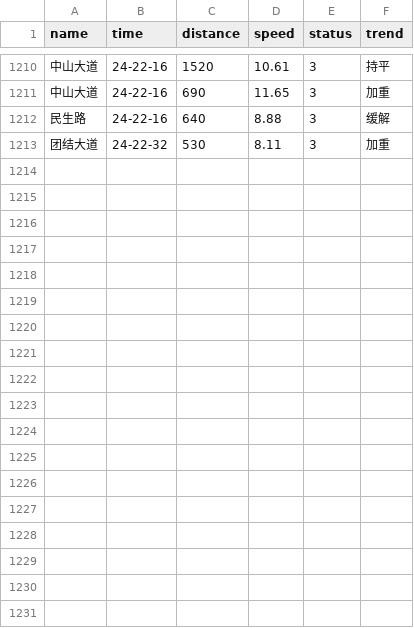
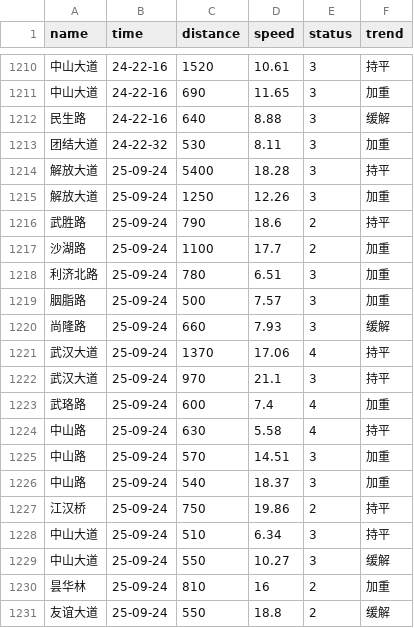
Before and after one commit to HereIsZephyrus/trunklevel_evaluation, a CSV file: result/section_info.csv, drawn as a sheet; only a part is shown, gaps mark what is left out.

```diff
--- a/result/section_info.csv
+++ b/result/section_info.csv
@@ -1213 +1213,19 @@ name,time,distance,speed,status,trend
 团结大道,24-22-32,530,8.11,3,加重
+解放大道,25-09-24,5400,18.28,3,持平
+解放大道,25-09-24,1250,12.26,3,加重
+武胜路,25-09-24,790,18.6,2,持平
+沙湖路,25-09-24,1100,17.7,2,加重
+利济北路,25-09-24,780,6.51,3,加重
+胭脂路,25-09-24,500,7.57,3,加重
+尚隆路,25-09-24,660,7.93,3,缓解
+武汉大道,25-09-24,1370,17.06,4,持平
+武汉大道,25-09-24,970,21.1,3,持平
+武珞路,25-09-24,600,7.4,4,加重
+中山路,25-09-24,630,5.58,4,持平
+中山路,25-09-24,570,14.51,3,加重
+中山路,25-09-24,540,18.37,3,加重
+江汉桥,25-09-24,750,19.86,2,持平
+中山大道,25-09-24,510,6.34,3,持平
+中山大道,25-09-24,550,10.27,3,缓解
+昙华林,25-09-24,810,16,2,加重
+友谊大道,25-09-24,550,18.8,2,缓解
```
Also changed, not shown: result/basic_info.csv.
